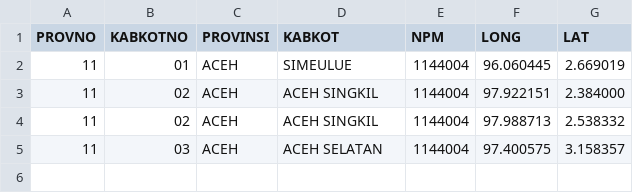
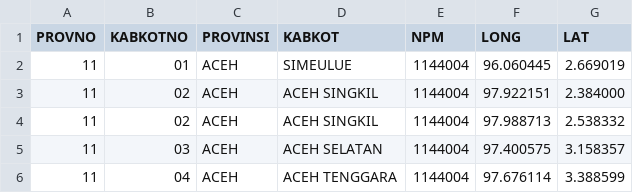
Before and after one commit to peuyeum/peuyeum, a CSV file: docs/aceh.csv, drawn as a sheet.

Commit message:
11,04,ACEH,ACEH TENGGARA

```diff
--- a/docs/aceh.csv
+++ b/docs/aceh.csv
@@ -5 +5,2 @@ PROVNO,KABKOTNO,PROVINSI,KABKOT,NPM,LONG,LAT
 11,03,ACEH,ACEH SELATAN,1144004,97.400575, 3.158357
+11,04,ACEH,ACEH TENGGARA,1144004,97.676114, 3.388599
```
Also changed, not shown: 1 other file.
